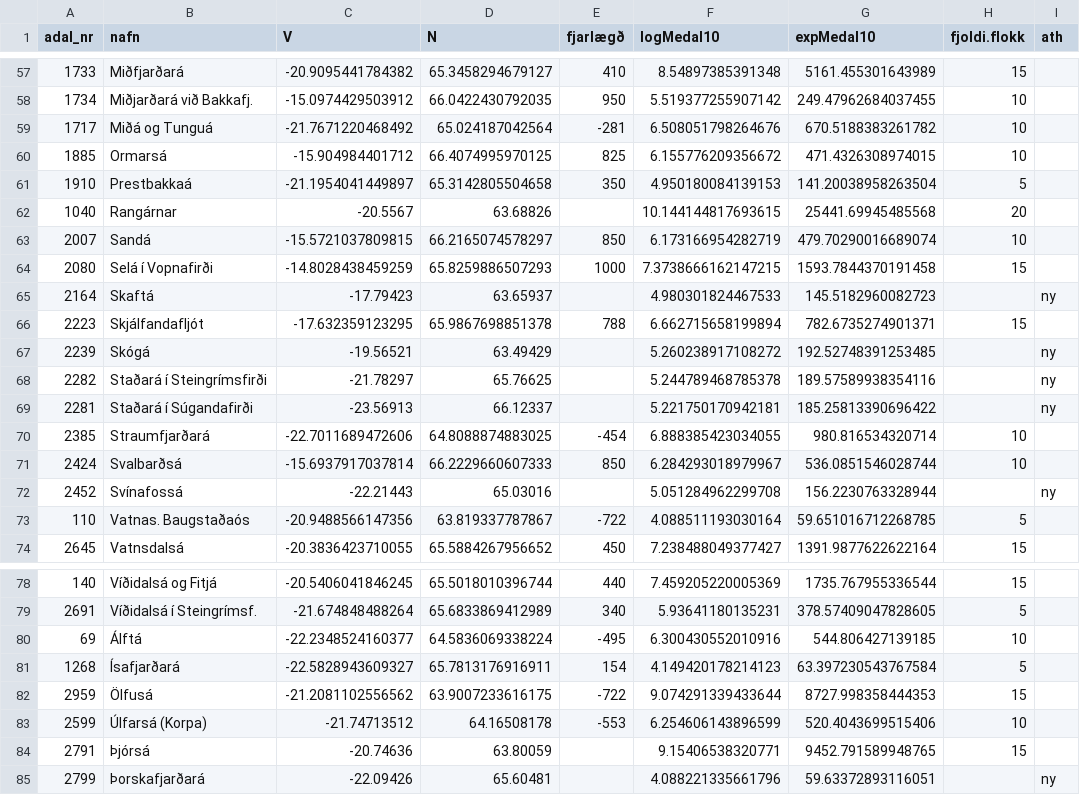
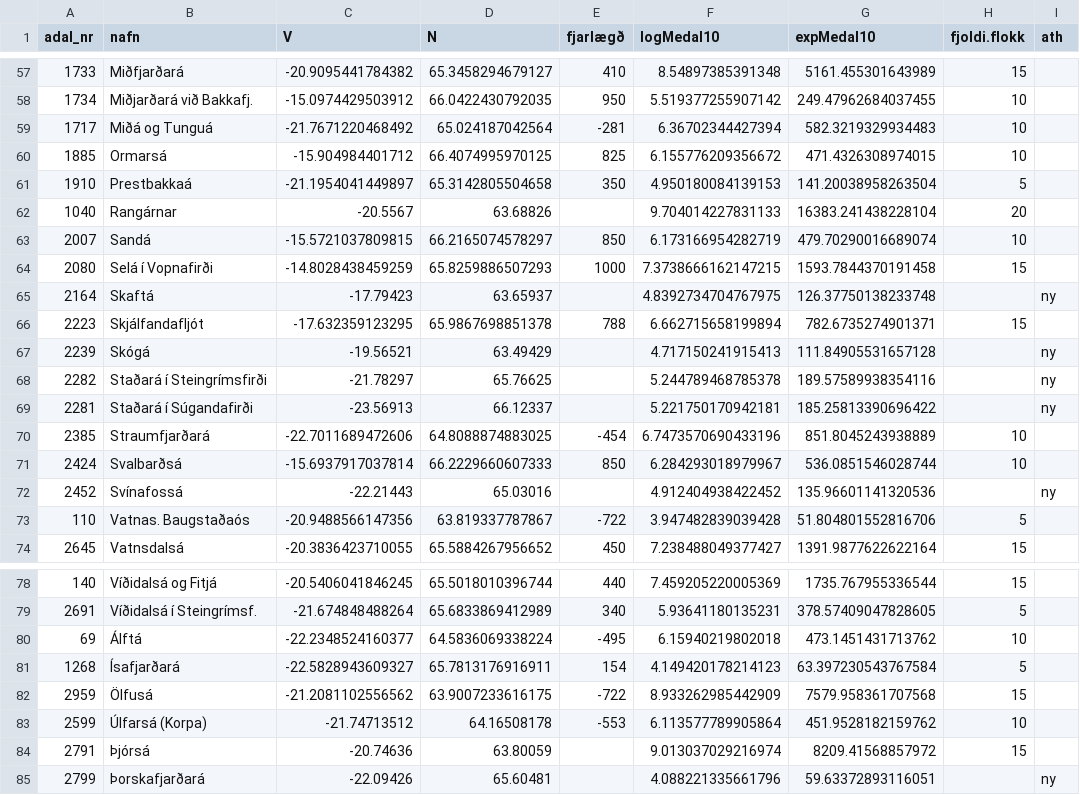
Before and after one commit to Hafro/Villtir-laxastofnar, a CSV file: ahaetta.csv, drawn as a sheet; only a part is shown, gaps mark what is left out; the diff covers the shown part only.

```diff
--- a/ahaetta.csv
+++ b/ahaetta.csv
@@ -58,17 +58,17 @@
 1734,"Miðjarðará við Bakkafj.",-15.0974429503912,66.0422430792035,950,5.519377255907142,249.47962684037455,10,""
-1717,"Miðá og Tunguá",-21.7671220468492,65.024187042564,-281,6.508051798264676,670.5188383261782,10,""
+1717,"Miðá og Tunguá",-21.7671220468492,65.024187042564,-281,6.36702344427394,582.3219329934483,10,""
 1885,"Ormarsá",-15.904984401712,66.4074995970125,825,6.155776209356672,471.4326308974015,10,""
 1910,"Prestbakkaá",-21.1954041449897,65.3142805504658,350,4.950180084139153,141.20038958263504,5,""
-1040,"Rangárnar",-20.5567,63.68826,,10.144144817693615,25441.69945485568,20,""
+1040,"Rangárnar",-20.5567,63.68826,,9.704014227831133,16383.241438228104,20,""
 2007,"Sandá",-15.5721037809815,66.2165074578297,850,6.173166954282719,479.70290016689074,10,""
 2080,"Selá í Vopnafirði",-14.8028438459259,65.8259886507293,1000,7.3738666162147215,1593.7844370191458,15,""
-2164,"Skaftá",-17.79423,63.65937,,4.980301824467533,145.5182960082723,,"ny"
+2164,"Skaftá",-17.79423,63.65937,,4.8392734704767975,126.37750138233748,,"ny"
 2223,"Skjálfandafljót",-17.632359123295,65.9867698851378,788,6.662715658199894,782.6735274901371,15,""
-2239,"Skógá",-19.56521,63.49429,,5.260238917108272,192.52748391253485,,"ny"
+2239,"Skógá",-19.56521,63.49429,,4.717150241915413,111.84905531657128,,"ny"
 2282,"Staðará í Steingrímsfirði",-21.78297,65.76625,,5.244789468785378,189.57589938354116,,"ny"
 2281,"Staðará í Súgandafirði",-23.56913,66.12337,,5.221750170942181,185.25813390696422,,"ny"
-2385,"Straumfjarðará",-22.7011689472606,64.8088874883025,-454,6.888385423034055,980.816534320714,10,""
+2385,"Straumfjarðará",-22.7011689472606,64.8088874883025,-454,6.7473570690433196,851.8045243938889,10,""
 2424,"Svalbarðsá",-15.6937917037814,66.2229660607333,850,6.284293018979967,536.0851546028744,10,""
-2452,"Svínafossá",-22.21443,65.03016,,5.051284962299708,156.2230763328944,,"ny"
-110,"Vatnas. Baugstaðaós",-20.9488566147356,63.819337787867,-722,4.088511193030164,59.651016712268785,5,""
+2452,"Svínafossá",-22.21443,65.03016,,4.912404938422452,135.96601141320536,,"ny"
+110,"Vatnas. Baugstaðaós",-20.9488566147356,63.819337787867,-722,3.947482839039428,51.804801552816706,5,""
 2645,"Vatnsdalsá",-20.3836423710055,65.5884267956652,450,7.238488049377427,1391.9877622622164,15,""
@@ -79,7 +79,7 @@
 2691,"Víðidalsá í Steingrímsf.",-21.674848488264,65.6833869412989,340,5.93641180135231,378.57409047828605,5,""
-69,"Álftá",-22.2348524160377,64.5836069338224,-495,6.300430552010916,544.806427139185,10,""
+69,"Álftá",-22.2348524160377,64.5836069338224,-495,6.15940219802018,473.1451431713762,10,""
 1268,"Ísafjarðará",-22.5828943609327,65.7813176916911,154,4.149420178214123,63.397230543767584,5,""
-2959,"Ölfusá",-21.2081102556562,63.9007233616175,-722,9.074291339433644,8727.998358444353,15,""
-2599,"Úlfarsá (Korpa)",-21.74713512,64.16508178,-553,6.254606143896599,520.4043699515406,10,""
-2791,"Þjórsá",-20.74636,63.80059,,9.15406538320771,9452.791589948765,15,""
+2959,"Ölfusá",-21.2081102556562,63.9007233616175,-722,8.933262985442909,7579.958361707568,15,""
+2599,"Úlfarsá (Korpa)",-21.74713512,64.16508178,-553,6.113577789905864,451.9528182159762,10,""
+2791,"Þjórsá",-20.74636,63.80059,,9.013037029216974,8209.41568857972,15,""
 2799,"Þorskafjarðará",-22.09426,65.60481,,4.088221335661796,59.63372893116051,,"ny"
```
Also changed, not shown: 56 edited cells elsewhere in this file, ar2025.csv, veidihlutfall.csv, 2 other files.
